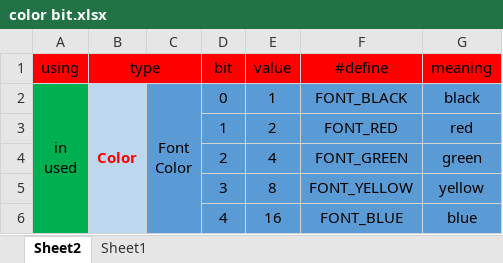
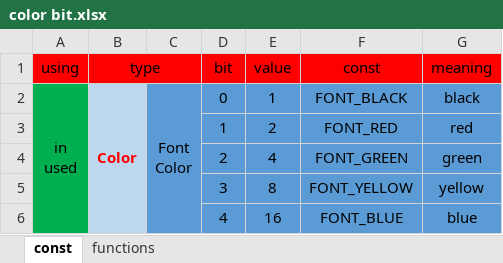
Before and after one commit to PrinceClover/project, an Excel workbook: mylibrary/colorprint/doc/color bit.xlsx, sheet const, drawn as a sheet; only a part is shown; values as stored, in another font and other column widths than the file's, no borders; the diff names each change by its address in the sheet, - before the commit and + after, or states it on an @@ line.

```diff
--- a/mylibrary/colorprint/doc/color bit.xlsx (sheet const)
+++ b/mylibrary/colorprint/doc/color bit.xlsx (sheet const)
-sheet tab: Sheet2
+sheet tab: const
-sheet tab: Sheet1
+sheet tab: functions
-F1: #define
+F1: const
```
Also changed, not shown: sheet functions, 6 other files.
